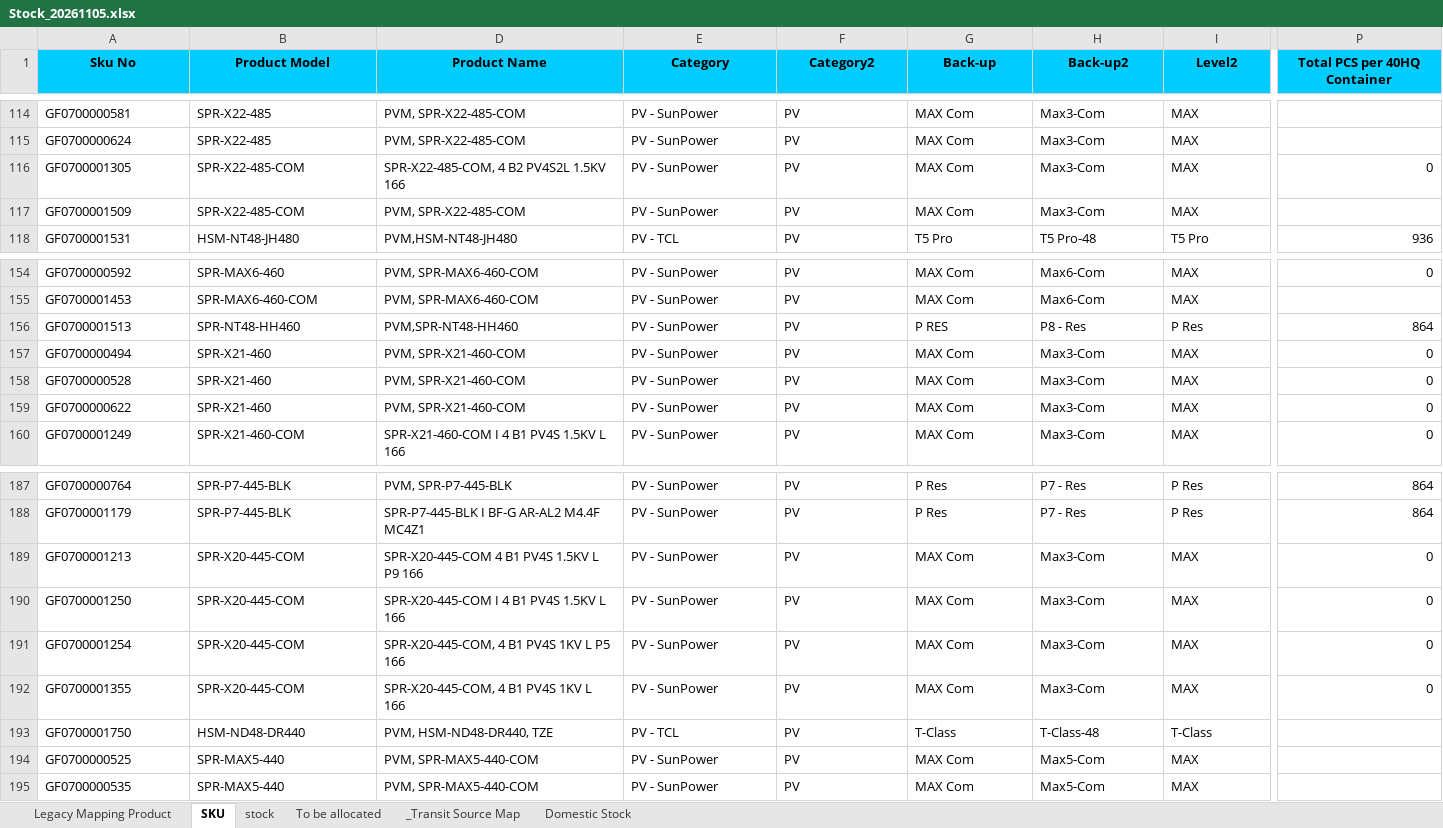
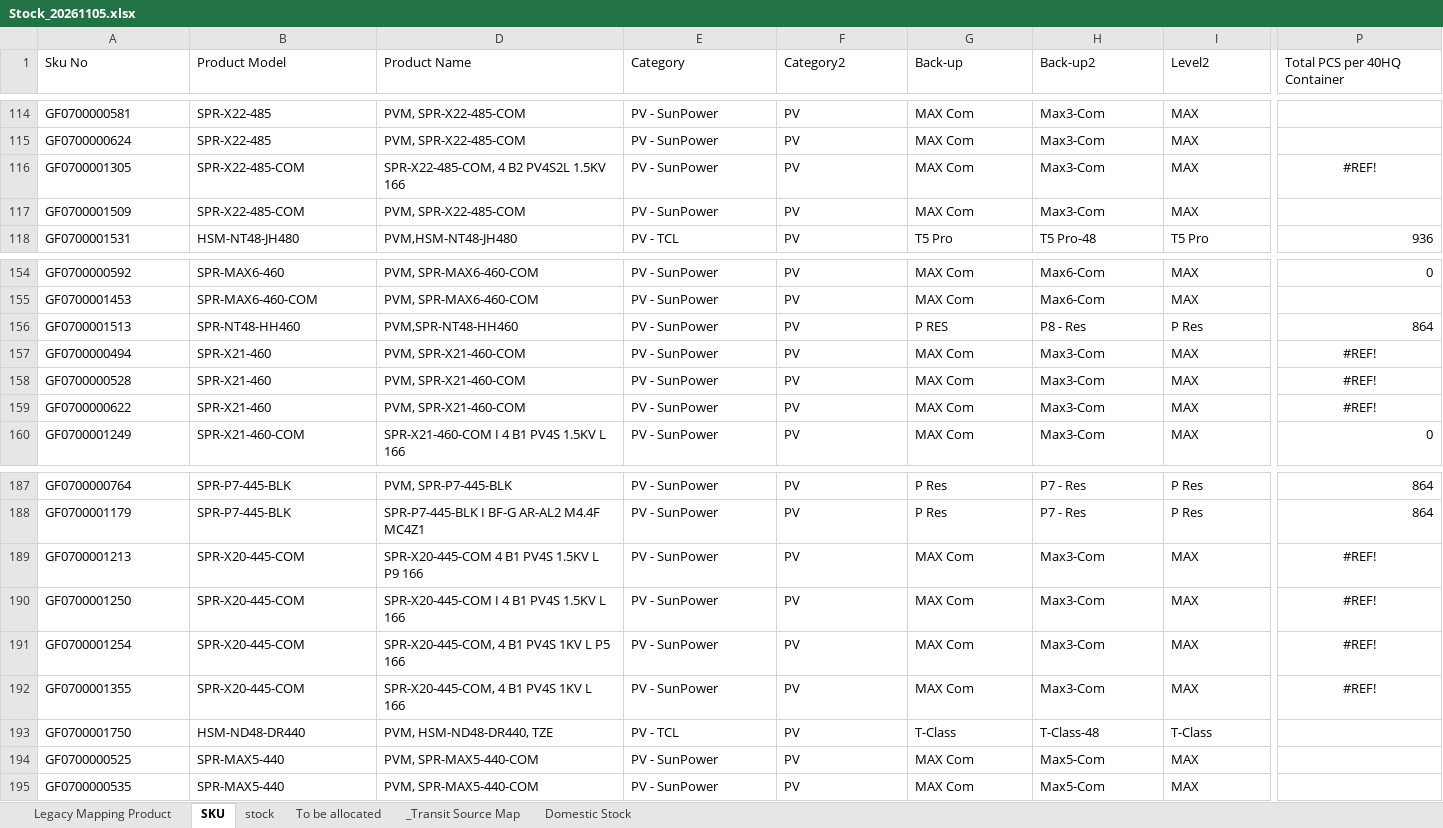
Before and after one commit to hantsuii/EUPV2026, an Excel workbook: Stcok History/Stock_20261105.xlsx, sheet SKU, drawn as a sheet; only a part is shown, gaps mark what is left out; values as stored, in another font and other column widths than the file's, no borders; the diff covers the shown part only; the diff names each change by its address in the sheet, - before the commit and + after, or states it on an @@ line.

```diff
--- a/Stcok History/Stock_20261105.xlsx (sheet SKU)
+++ b/Stcok History/Stock_20261105.xlsx (sheet SKU)
@@ A1:B1 fill: #00CCFF → none, bold: on → off, alignment: center → left @@
@@ D1:P1 fill: #00CCFF → none, bold: on → off, alignment: center → left @@
-P116 (Total PCS per 40HQ Container): 0
+P116 (Total PCS per 40HQ Container): #REF!
-P116 alignment: right
+P116 alignment: center
-P157:P159 (Total PCS per 40HQ Container): 0
+P157:P159 (Total PCS per 40HQ Container): #REF!
-P157:P159 alignment: right
+P157:P159 alignment: center
-P189:P192 (Total PCS per 40HQ Container): 0
+P189:P192 (Total PCS per 40HQ Container): #REF!
-P189:P192 alignment: right
+P189:P192 alignment: center
```
Also changed, not shown: cell formats elsewhere in this sheet, sheet Legacy Mapping Product.
